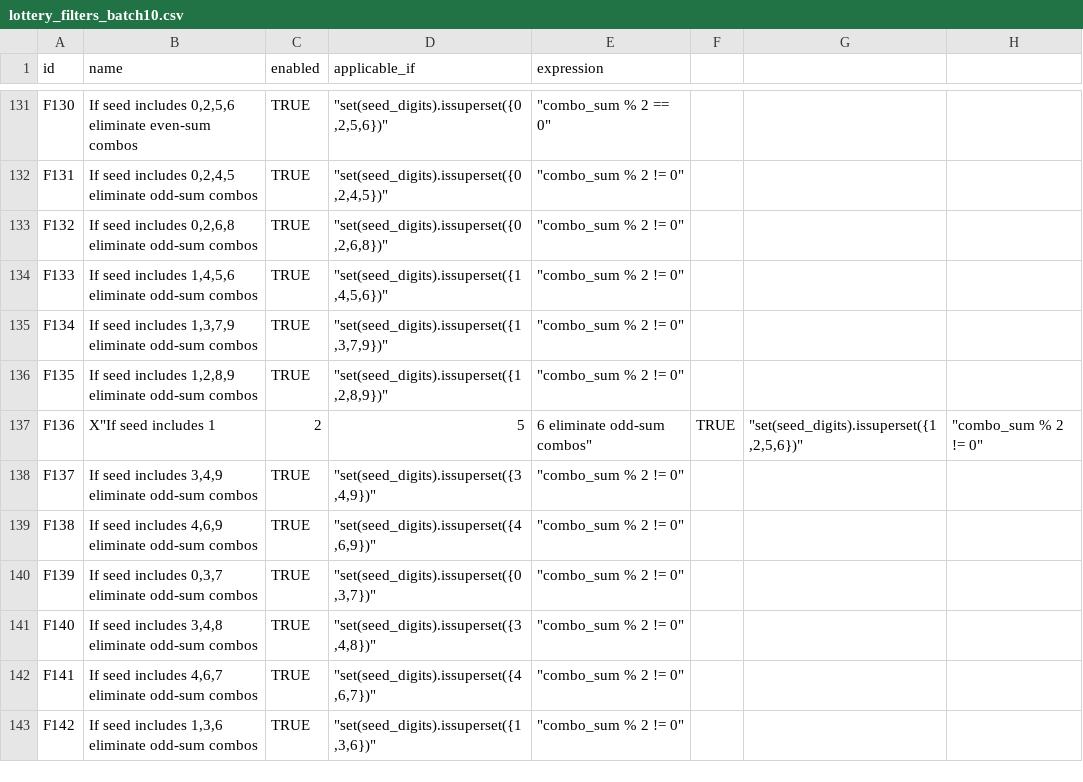
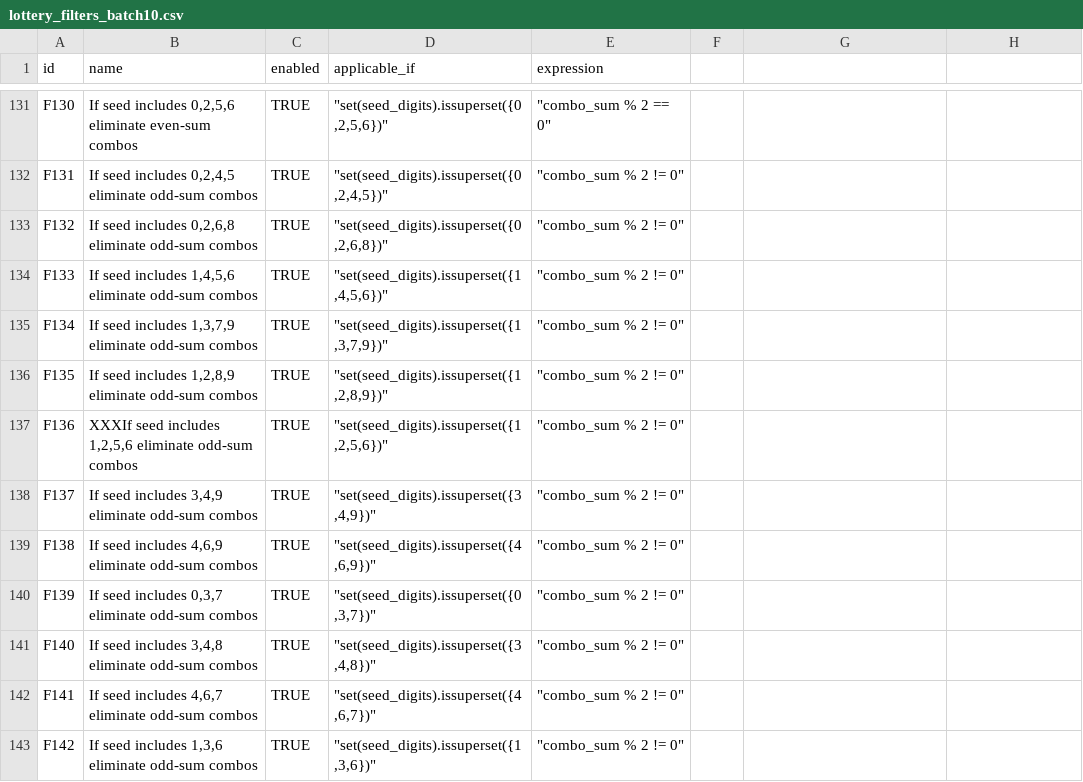
Before and after one commit to wanawin/pythonfiltertester, a CSV file: lottery_filters_batch10.csv, drawn as a sheet; only a part is shown, gaps mark what is left out.

Commit message:
Update lottery_filters_batch10.csv

```diff
--- a/lottery_filters_batch10.csv
+++ b/lottery_filters_batch10.csv
@@ -136,3 +136,3 @@ F134,"If seed includes 1,3,7,9 eliminate odd-sum combos",TRUE,"""set(seed_digits
 F135,"If seed includes 1,2,8,9 eliminate odd-sum combos",TRUE,"""set(seed_digits).issuperset({1,2,8,9})""","""combo_sum % 2 != 0""",,,,,,,,,,
-F136,X"If seed includes 1,2,5,6 eliminate odd-sum combos",TRUE,"""set(seed_digits).issuperset({1,2,5,6})""","""combo_sum % 2 != 0""",,,,,,,,,,
+F136,"XXXIf seed includes 1,2,5,6 eliminate odd-sum combos",TRUE,"""set(seed_digits).issuperset({1,2,5,6})""","""combo_sum % 2 != 0""",,,,,,,,,,
 F137,"If seed includes 3,4,9 eliminate odd-sum combos",TRUE,"""set(seed_digits).issuperset({3,4,9})""","""combo_sum % 2 != 0""",,,,,,,,,,
```
